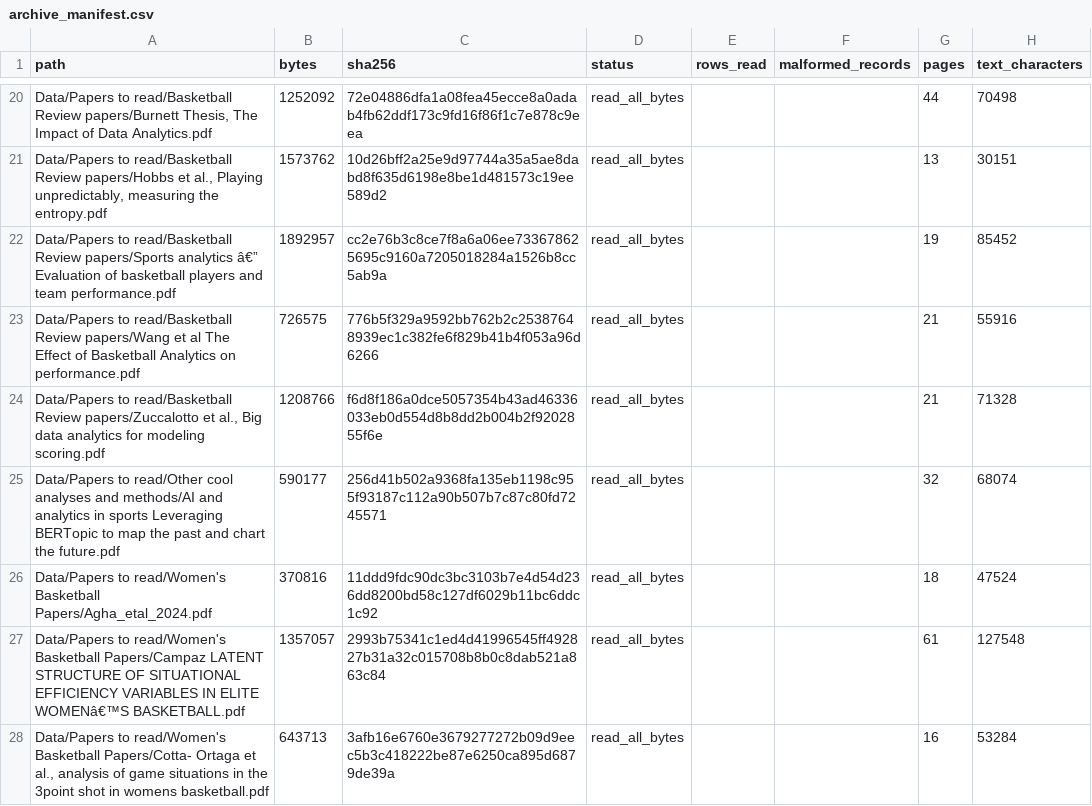
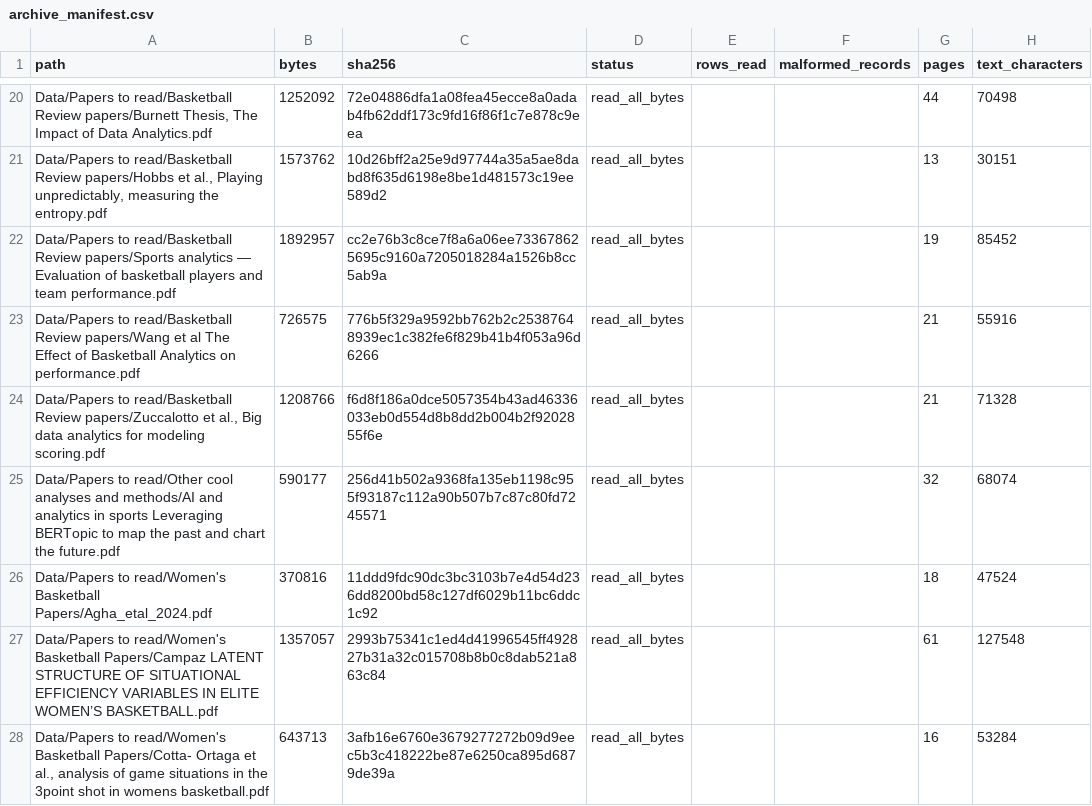
Before and after one commit to kevinyamada/wnba-shot-atlas, a CSV file: research/results/archive_manifest.csv, drawn as a sheet; only a part is shown, gaps mark what is left out; the diff covers the shown part only; the diff names each change by its address in the sheet, - before the commit and + after, or states it on an @@ line.

Commit message:
Correct Unicode archive filenames in public manifest

```diff
--- a/research/results/archive_manifest.csv
+++ b/research/results/archive_manifest.csv
-A22 (path): …papers/Sports analytics â€” Evaluation of…
+A22 (path): …papers/Sports analytics — Evaluation of…
-A27 (path): …IN ELITE WOMENâ€™S BASKETBALL.pdf
+A27 (path): …IN ELITE WOMEN’S BASKETBALL.pdf
```
Also changed, not shown: 3 edited cells elsewhere in this file.
